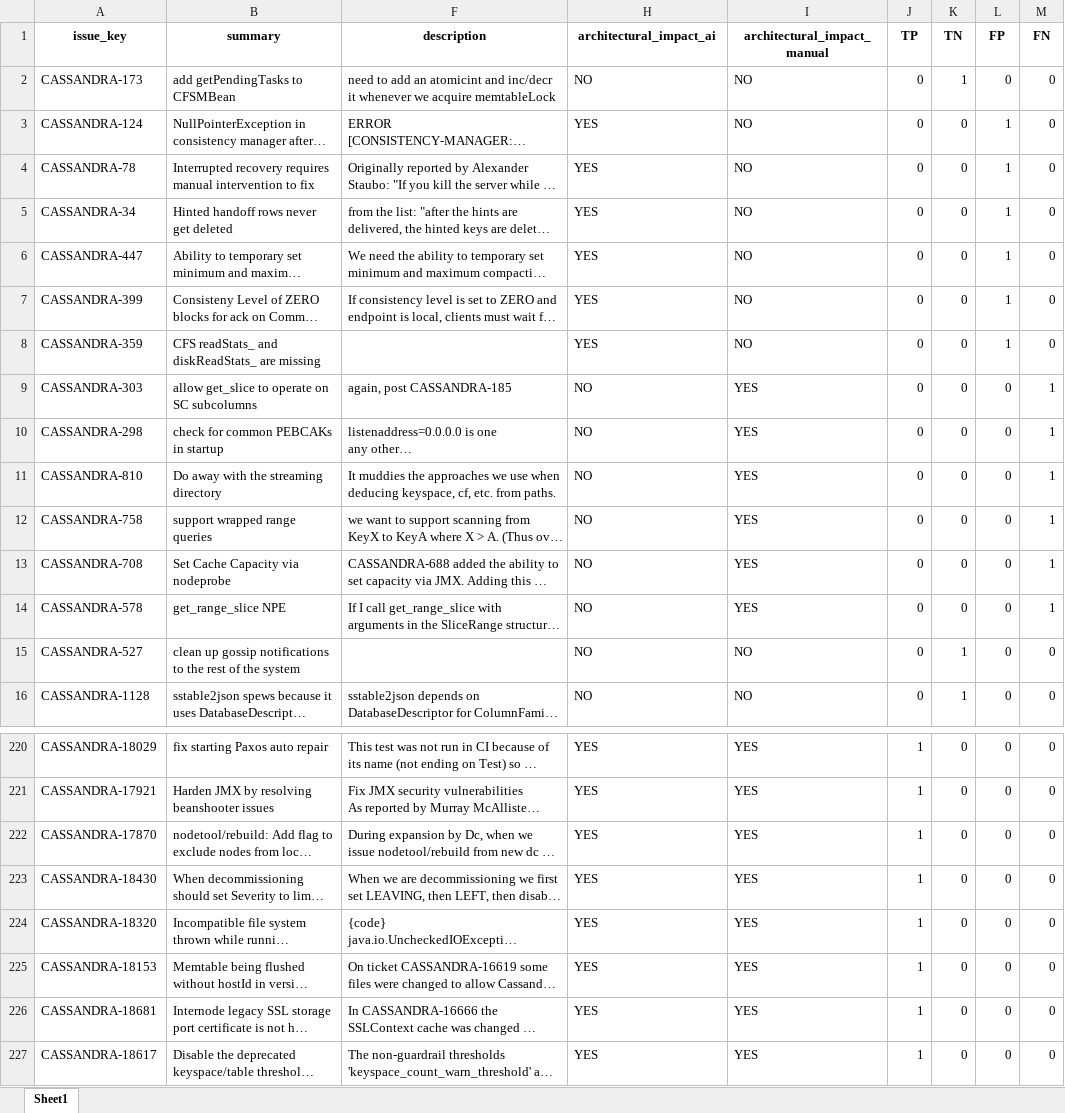
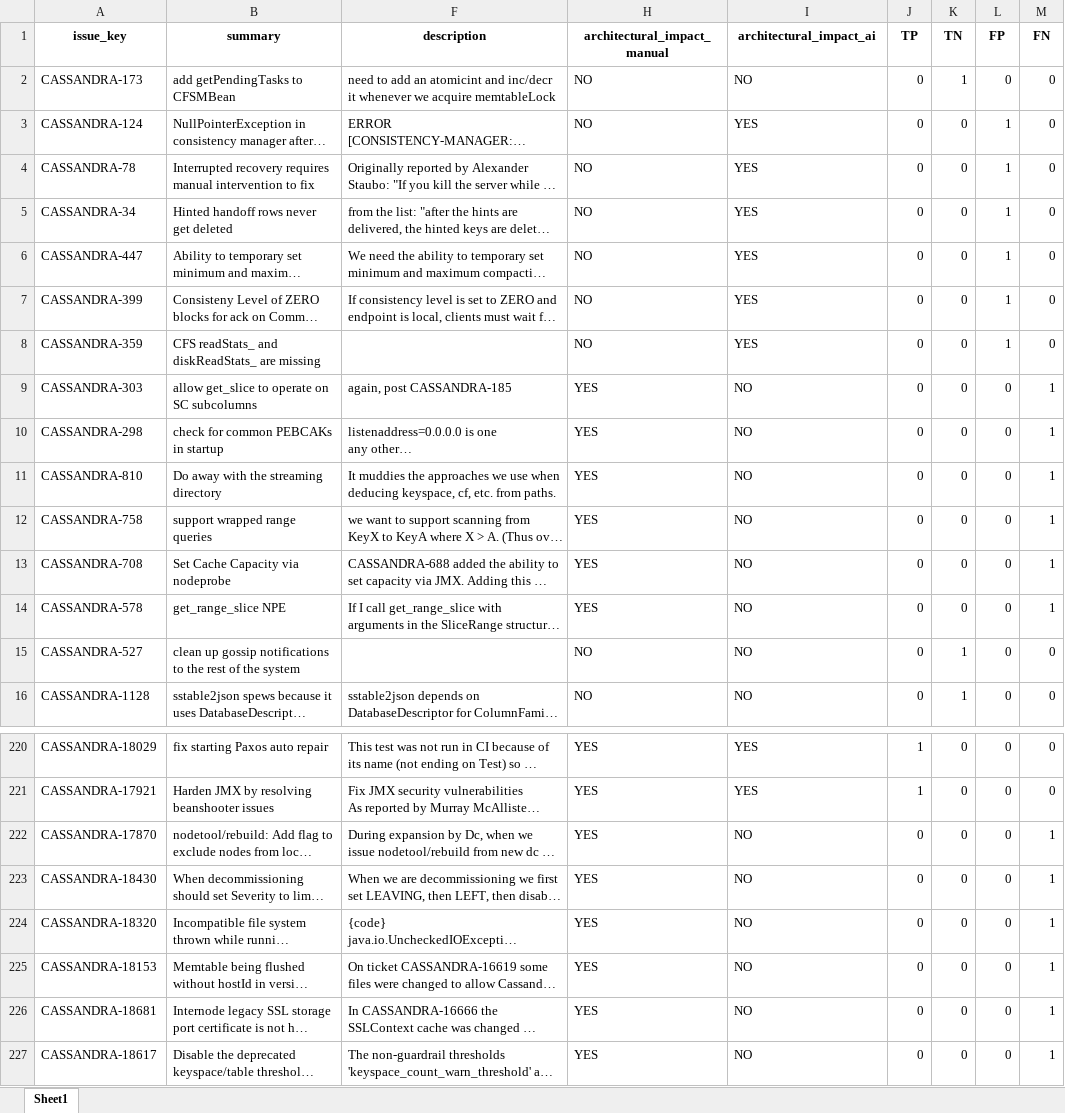
Before and after one commit to armandossrecife/my_validation, an Excel workbook: cassandra_issues_inspected_merged.xlsx, sheet Sheet1, drawn as a sheet; only a part is shown, gaps mark what is left out; long unchanged cells end in …; values as stored, in another font and other column widths than the file's, no borders; the diff names each change by its address in the sheet, - before the commit and + after, or states it on an @@ line.

Commit message:
Add files via upload

```diff
--- a/cassandra_issues_inspected_merged.xlsx (sheet Sheet1)
+++ b/cassandra_issues_inspected_merged.xlsx (sheet Sheet1)
-H1: architectural_impact_ai
+H1: architectural_impact_manual
-I1: architectural_impact_manual
+I1: architectural_impact_ai
-H3:H8 (architectural_impact_manual): YES
+H3:H8 (architectural_impact_manual): NO
-I3:I8 (architectural_impact_ai): NO
+I3:I8 (architectural_impact_ai): YES
-H9:H14 (architectural_impact_manual): NO
+H9:H14 (architectural_impact_manual): YES
-I9:I14 (architectural_impact_ai): YES
+I9:I14 (architectural_impact_ai): NO
-I222:I227 (architectural_impact_ai): YES
+I222:I227 (architectural_impact_ai): NO
-J222:J227 (TP): 1
+J222:J227 (TP): 0
-M222:M227 (FN): 0
+M222:M227 (FN): 1
```
